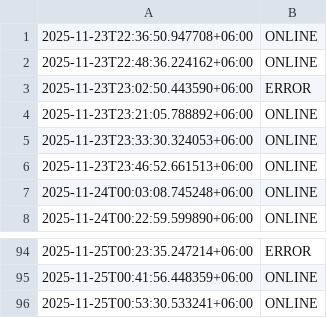
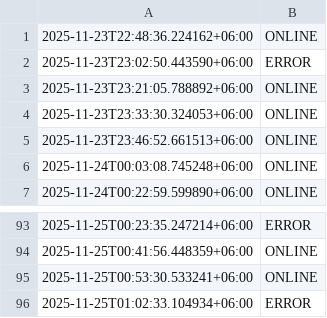
Before and after one commit to akashrahman-me/fiverr-status-monitor, a CSV file: status.csv, drawn as a sheet; only a part is shown, gaps mark what is left out.

```diff
--- a/status.csv
+++ b/status.csv
@@ -1,2 +1 @@
-2025-11-23T22:36:50.947708+06:00,ONLINE
 2025-11-23T22:48:36.224162+06:00,ONLINE
@@ -96 +95,2 @@
 2025-11-25T00:53:30.533241+06:00,ONLINE
+2025-11-25T01:02:33.104934+06:00,ERROR
```
Also changed, not shown: 1 other file.
